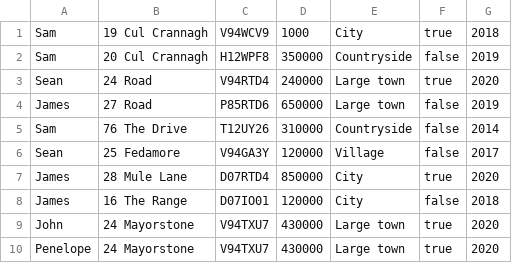
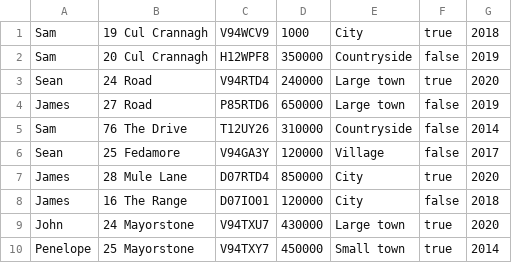
Before and after one commit to seanfitz121/cs4013project, a CSV file: data.csv, drawn as a sheet.

Commit message:
Update data.csv

```diff
--- a/data.csv
+++ b/data.csv
@@ -9,2 +9,2 @@ James,16 The Range,D07IO01,120000,City,false,2018
 John,24 Mayorstone,V94TXU7,430000,Large town,true,2020
-Penelope,24 Mayorstone,V94TXU7,430000,Large town,true,2020
+Penelope,25 Mayorstone,V94TXY7,450000,Small town,true,2014
```
